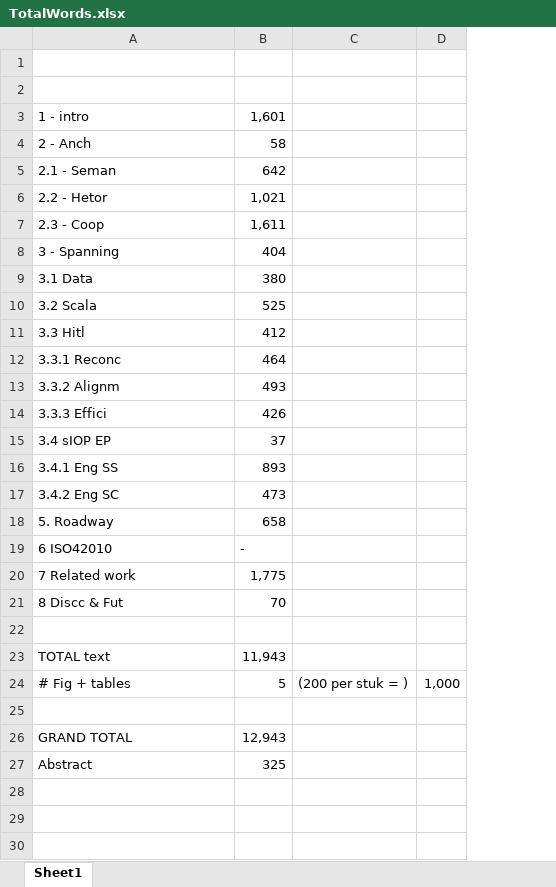
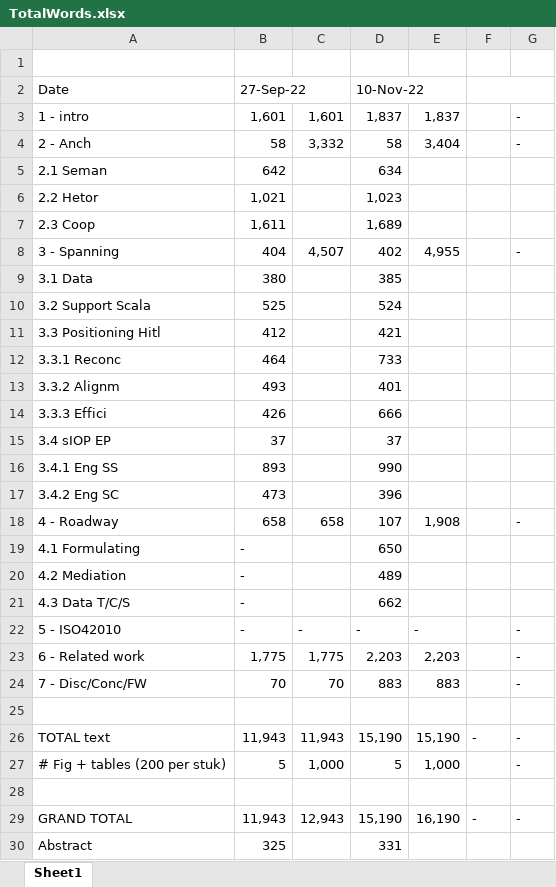
Before and after one commit to plbt5/paper2018_archSIOp, an Excel workbook: TotalWords.xlsx, sheet Sheet1, drawn as a sheet; values as stored, in another font and other column widths than the file's, no cell formats; removed rows and columns are numbered as before the commit, all else as after; the diff names each change by its address in the sheet, - before the commit and + after, or states it on an @@ line.

```diff
--- a/TotalWords.xlsx (sheet Sheet1)
+++ b/TotalWords.xlsx (sheet Sheet1)
-column C, row 24: (200 per stuk = )
-column D, row 24: 1,000
+column C, rows 3-18: 1,601 | 3,332 |  |  |  | 4,507 |  |  |  |  |  |  |  |  |  | 658; rows 22-29: - | 1,775 | 70 |  | 11,943 | 1,000 |  | 12,943
+column D, rows 2-18: 10-Nov-22 | 1,837 | 58 | 634 | 1,023 | 1,689 | 402 | 385 | 524 | 421 | 733 | 401 | 666 | 37 | 990 | 396 | 107; rows 22-30: - | 2,203 | 883 |  | 15,190 | 5 |  | 15,190 | 331
+column E, rows 3-18: 1,837 | 3,404 |  |  |  | 4,955 |  |  |  |  |  |  |  |  |  | 1,908; rows 22-29: - | 2,203 | 883 |  | 15,190 | 1,000 |  | 16,190
+column F, rows 26-29: - |  |  | -
+column G, rows 3-18: - | - |  |  |  | - |  |  |  |  |  |  |  |  |  | -; rows 22-29: - | - | - |  | - | - |  | -
-row 2: (empty)
+row 2: Date | 27-Sep-22 |  | 10-Nov-22
+B2:C2 merged
-A5: 2.1 - Seman
+A5: 2.1 Seman
-A6: 2.2 - Hetor
+A6: 2.2 Hetor
-A7: 2.3 - Coop
+A7: 2.3 Coop
-A10: 3.2 Scala
+A10: 3.2 Support Scala
-A11: 3.3 Hitl
+A11: 3.3 Positioning Hitl
-A18: 5. Roadway
+A18: 4 - Roadway
+row 19: 4.1 Formulating | - |  | 650
+row 20: 4.2 Mediation | - |  | 489
+row 21: 4.3 Data T/C/S | - |  | 662
-A22: 6 ISO42010
+A22: 5 - ISO42010
-A23: 7 Related work
+A23: 6 - Related work
-A24: 8 Discc & Fut
+A24: 7 - Disc/Conc/FW
-A27: # Fig + tables
+A27: # Fig + tables (200 per stuk)
-B29: 12,943
+B29: 11,943
```
Also changed, not shown: cell formats, formulas that keep their value, 10 other files.
